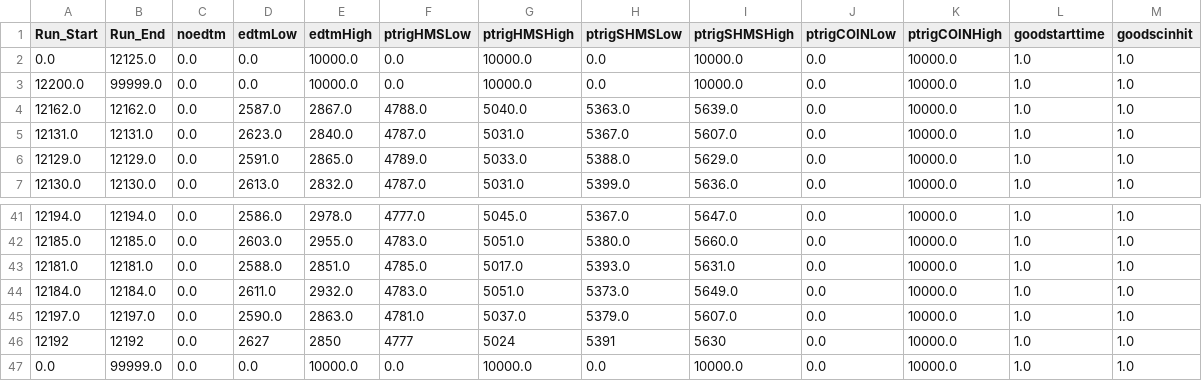
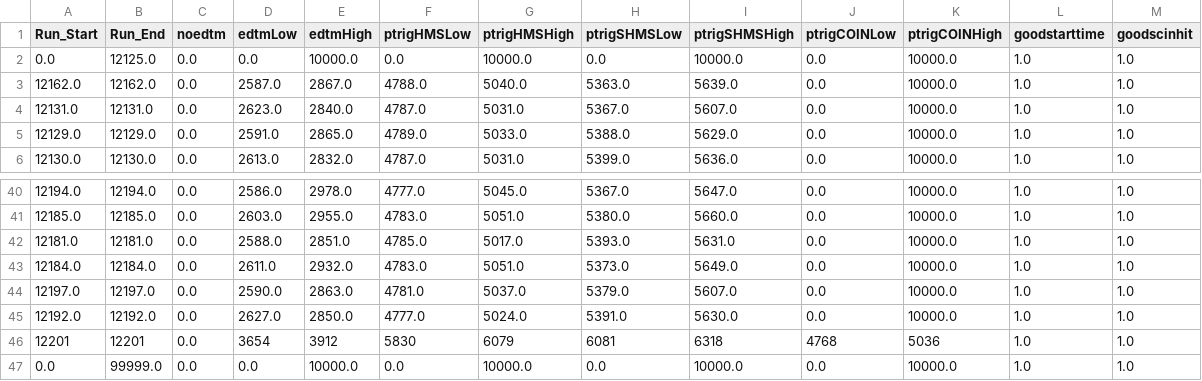
Before and after one commit to JeffersonLab/UTIL_PION, a CSV file: DB/PARAM/Misc_Parameters.csv, drawn as a sheet; only a part is shown, gaps mark what is left out; removed rows and columns are numbered as before the commit, all else as after; the diff names each change by its address in the sheet, - before the commit and + after, or states it on an @@ line.

Commit message:
Reverted back some pushes in PID cuts and RF Timing parameters; Q8p5 kin script changes by Stephen, misc parameters CSV changes by Richard

```diff
--- a/DB/PARAM/Misc_Parameters.csv
+++ b/DB/PARAM/Misc_Parameters.csv
-row 3: 12200.0 | 99999.0 | 0.0 | 0.0 | 10000.0 | 0.0 | 10000.0 | 0.0 | 10000.0 | 0.0 | 10000.0 | 1.0 | 1.0
-row 46: 12192 | 12192 | 0.0 | 2627 | 2850 | 4777 | 5024 | 5391 | 5630 | 0.0 | 10000.0 | 1.0 | 1.0
+row 45: 12192.0 | 12192.0 | 0.0 | 2627.0 | 2850.0 | 4777.0 | 5024.0 | 5391.0 | 5630.0 | 0.0 | 10000.0 | 1.0 | 1.0
+row 46: 12201 | 12201 | 0.0 | 3654 | 3912 | 5830 | 6079 | 6081 | 6318 | 4768 | 5036 | 1.0 | 1.0
```
Also changed, not shown: 2 other files.
